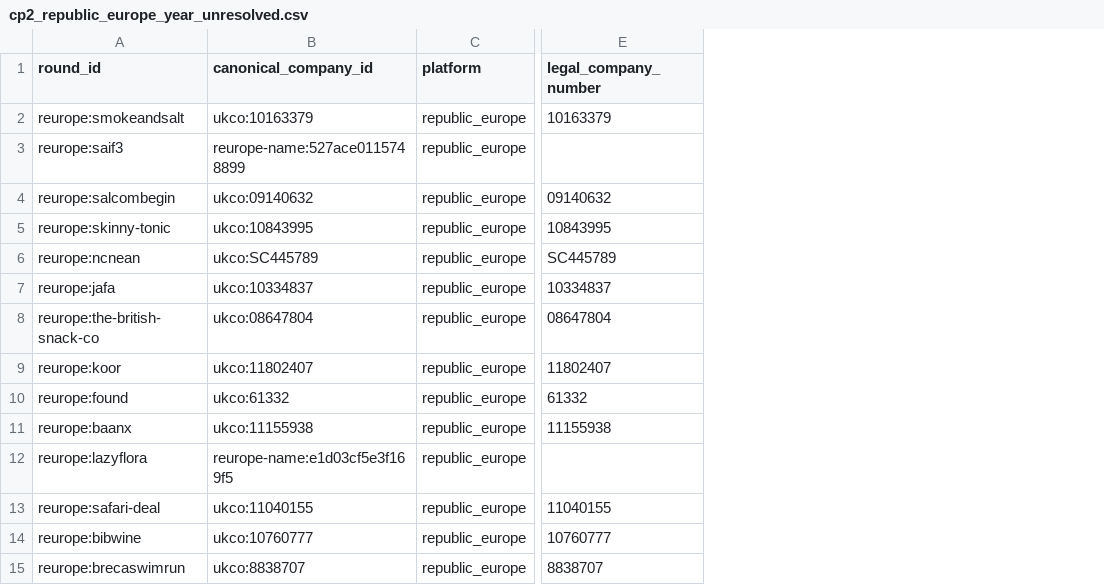
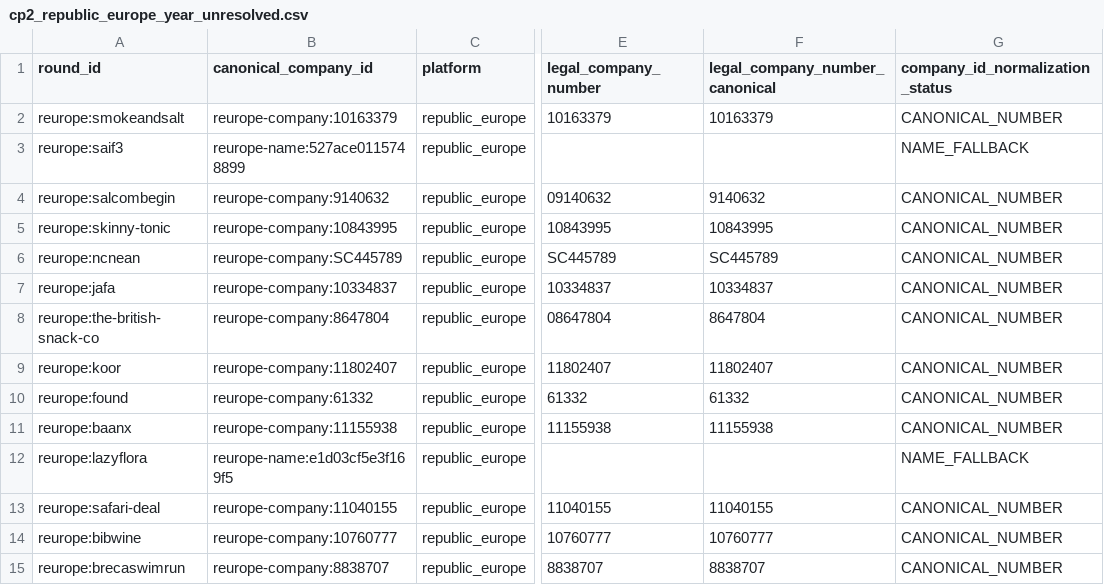
Before and after one commit to arults/Vera---Startup-Analyst-, a CSV file: data/phase1d/cp2_republic_europe_year_unresolved.csv, drawn as a sheet; only a part is shown, gaps mark what is left out; the diff covers the shown part only; the diff names each change by its address in the sheet, - before the commit and + after, or states it on an @@ line.

Commit message:
Phase 1D CP2: persist Republic Europe bounded-year cohort [skip ci]

```diff
--- a/data/phase1d/cp2_republic_europe_year_unresolved.csv
+++ b/data/phase1d/cp2_republic_europe_year_unresolved.csv
+column F (legal_company_number_canonical), rows 2-15: 10163379 |  | 9140632 | 10843995 | SC445789 | 10334837 | 8647804 | 11802407 | 61332 | 11155938 |  | 11040155 | 10760777 | 8838707
+column G (company_id_normalization_status), rows 2-15: CANONICAL_NUMBER | NAME_FALLBACK | CANONICAL_NUMBER | CANONICAL_NUMBER | CANONICAL_NUMBER | CANONICAL_NUMBER | CANONICAL_NUMBER | CANONICAL_NUMBER | CANONICAL_NUMBER | CANONICAL_NUMBER | NAME_FALLBACK | CANONICAL_NUMBER | CANONICAL_NUMBER | CANONICAL_NUMBER
-B2 (canonical_company_id): ukco:10163379
+B2 (canonical_company_id): reurope-company:10163379
-B4 (canonical_company_id): ukco:09140632
+B4 (canonical_company_id): reurope-company:9140632
-B5 (canonical_company_id): ukco:10843995
+B5 (canonical_company_id): reurope-company:10843995
-B6 (canonical_company_id): ukco:SC445789
+B6 (canonical_company_id): reurope-company:SC445789
-B7 (canonical_company_id): ukco:10334837
+B7 (canonical_company_id): reurope-company:10334837
-B8 (canonical_company_id): ukco:08647804
+B8 (canonical_company_id): reurope-company:8647804
-B9 (canonical_company_id): ukco:11802407
+B9 (canonical_company_id): reurope-company:11802407
-B10 (canonical_company_id): ukco:61332
+B10 (canonical_company_id): reurope-company:61332
-B11 (canonical_company_id): ukco:11155938
+B11 (canonical_company_id): reurope-company:11155938
-B13 (canonical_company_id): ukco:11040155
+B13 (canonical_company_id): reurope-company:11040155
-B14 (canonical_company_id): ukco:10760777
+B14 (canonical_company_id): reurope-company:10760777
-B15 (canonical_company_id): ukco:8838707
+B15 (canonical_company_id): reurope-company:8838707
```
Also changed, not shown: 138 edited cells elsewhere in this file, 2 other files.
